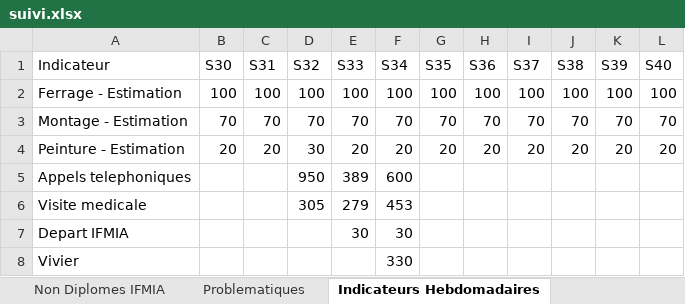
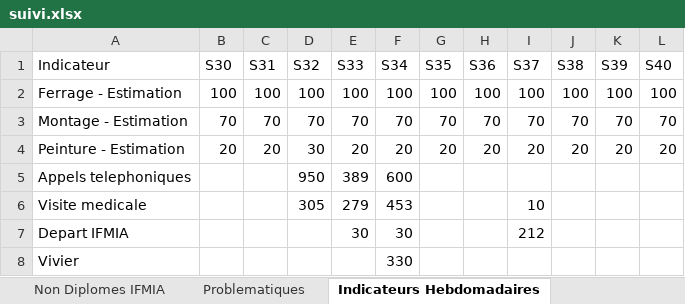
Before and after one commit to nabilachnaida-blip/dashboard, an Excel workbook: suivi.xlsx, sheet Indicateurs Hebdomadaires, drawn as a sheet; values as stored, in another font and other column widths than the file's, no borders; the diff names each change by its address in the sheet, - before the commit and + after, or states it on an @@ line.

Commit message:
update the excel file

```diff
--- a/suivi.xlsx (sheet Indicateurs Hebdomadaires)
+++ b/suivi.xlsx (sheet Indicateurs Hebdomadaires)
-I6 (S37): (empty)
+I6 (S37): 10
-I7 (S37): (empty)
+I7 (S37): 212
```
Also changed, not shown: sheet Non Diplomes IFMIA, sheet En formation IFMIA, 2 other files.
